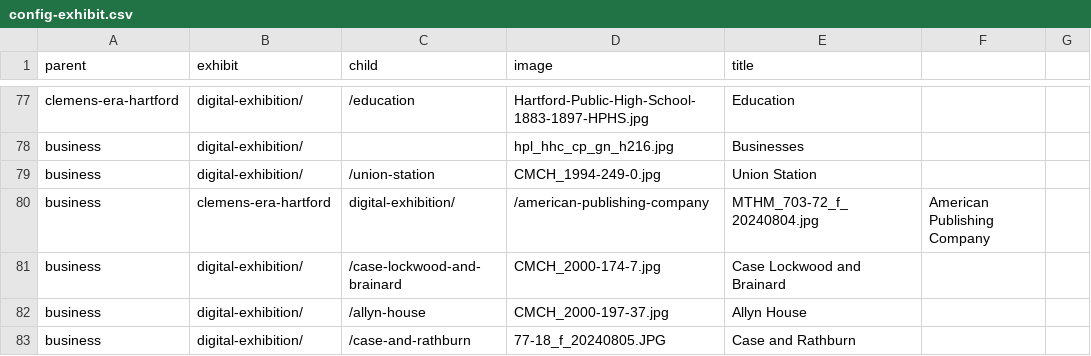
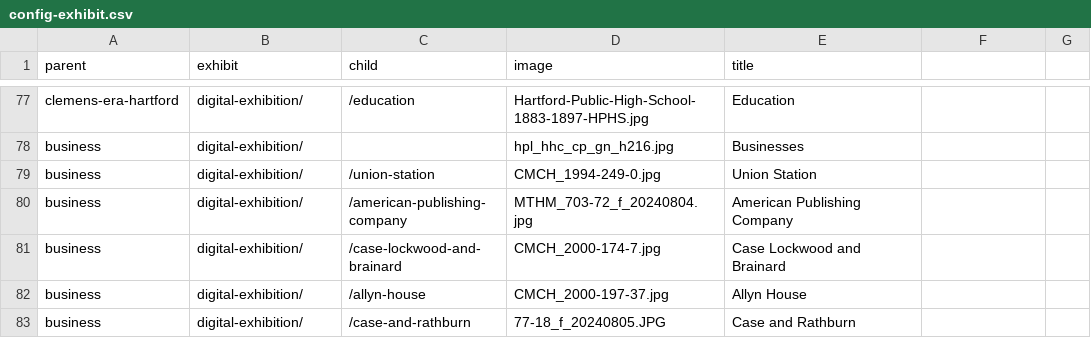
Before and after one commit to marktwainhm/ithappenedinhartford, a CSV file: _data/config-exhibit.csv, drawn as a sheet; only a part is shown, gaps mark what is left out.

Commit message:
Update config-exhibit.csv

```diff
--- a/_data/config-exhibit.csv
+++ b/_data/config-exhibit.csv
@@ -79,3 +79,3 @@ business,digital-exhibition/,,hpl_hhc_cp_gn_h216.jpg,Businesses
 business,digital-exhibition/,/union-station,CMCH_1994-249-0.jpg,Union Station
-business,clemens-era-hartford,digital-exhibition/,/american-publishing-company,MTHM_703-72_f_20240804.jpg,American Publishing Company
+business,digital-exhibition/,/american-publishing-company,MTHM_703-72_f_20240804.jpg,American Publishing Company
 business,digital-exhibition/,/case-lockwood-and-brainard,CMCH_2000-174-7.jpg,Case Lockwood and Brainard
```
